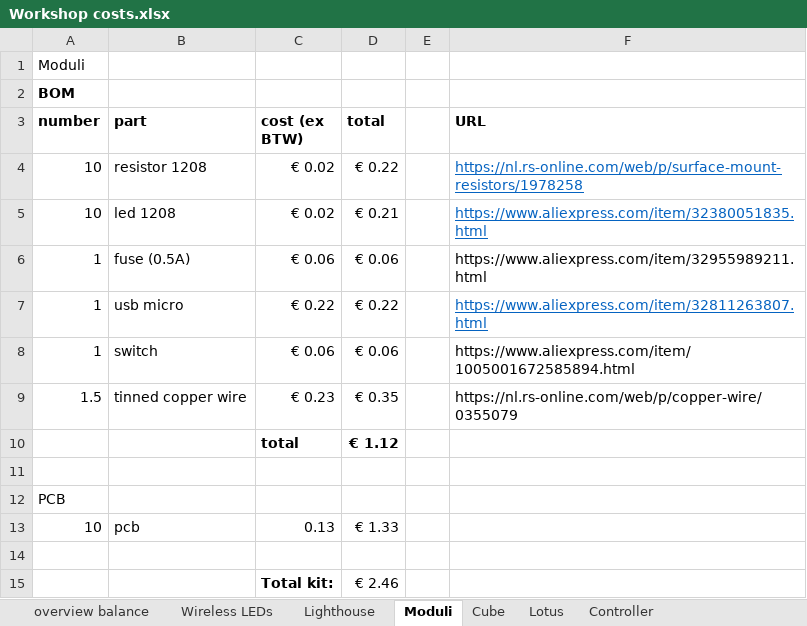
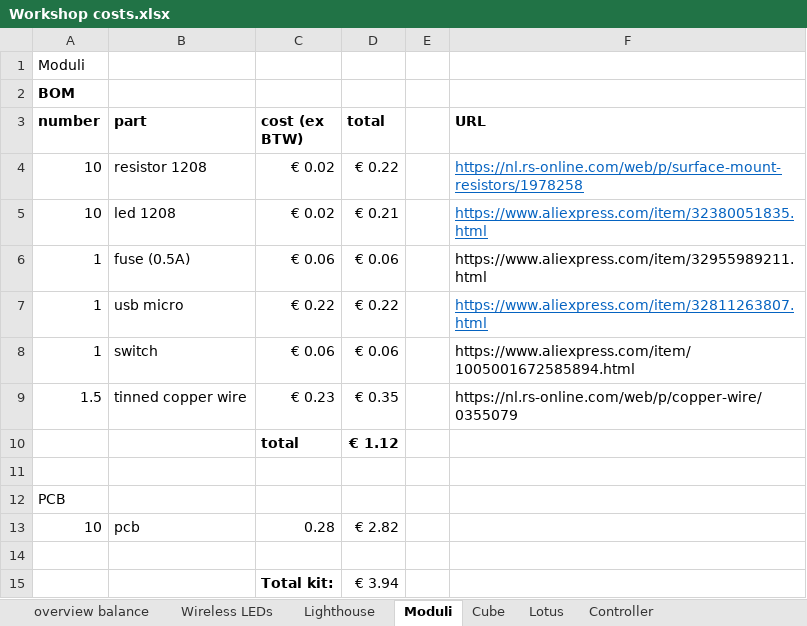
Before and after one commit to kvriet/Soldering-Workshops, an Excel workbook: Workshop costs.xlsx, sheet Moduli, drawn as a sheet; values as stored, in another font and other column widths than the file's, no borders; the diff names each change by its address in the sheet, - before the commit and + after, or states it on an @@ line.

Commit message:
Updated workshop costs

```diff
--- a/Workshop costs.xlsx (sheet Moduli)
+++ b/Workshop costs.xlsx (sheet Moduli)
-C13 (cost (ex BTW)): 0.13
+C13 (cost (ex BTW)): 0.28
-D13 (total): € 1.33
+D13 (total): € 2.82
-D15 (total): € 2.46
+D15 (total): € 3.94
```
Also changed, not shown: sheet overview balance, sheet Controller.
